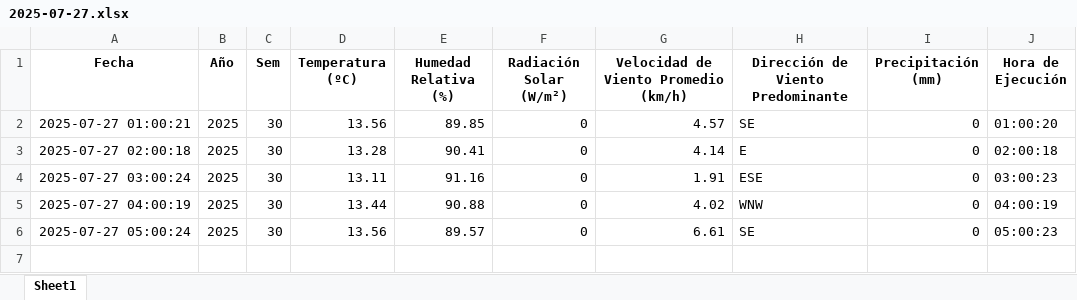
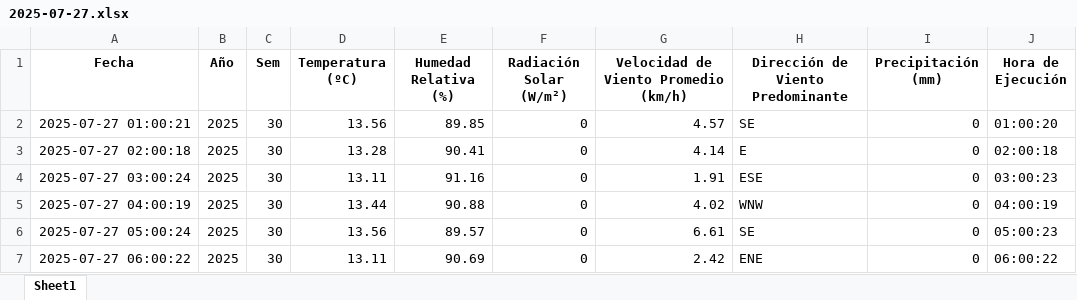
Before and after one commit to 02051994/mi-app-humedad, an Excel workbook: datos_dropcontrol/2025-07-27.xlsx, sheet Sheet1, drawn as a sheet; values as stored, in another font and other column widths than the file's, no borders; the diff names each change by its address in the sheet, - before the commit and + after, or states it on an @@ line.

```diff
--- a/datos_dropcontrol/2025-07-27.xlsx (sheet Sheet1)
+++ b/datos_dropcontrol/2025-07-27.xlsx (sheet Sheet1)
+row 7: 2025-07-27 06:00:22 | 2025 | 30 | 13.11 | 90.69 | 0 | 2.42 | ENE | 0 | 06:00:22
```
Also changed, not shown: estacion_metereologica.xlsx.
